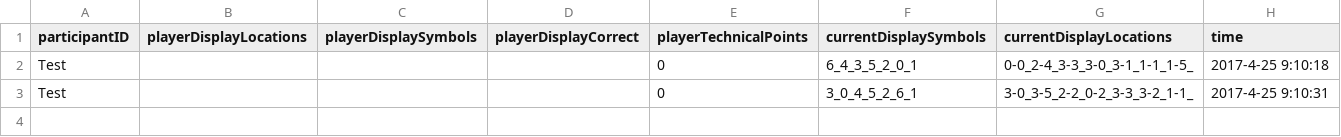
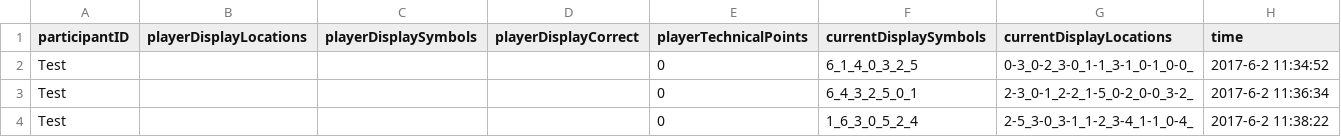
Before and after one commit to seannyD/StoryTransmission, a CSV file: private/StoryTransmission/distractionTask/Test_DT_0.csv, drawn as a sheet.

```diff
--- a/private/StoryTransmission/distractionTask/Test_DT_0.csv
+++ b/private/StoryTransmission/distractionTask/Test_DT_0.csv
@@ -1,3 +1,4 @@
 participantID,playerDisplayLocations,playerDisplaySymbols,playerDisplayCorrect,playerTechnicalPoints,currentDisplaySymbols,currentDisplayLocations,time
-Test,,,,0,6_4_3_5_2_0_1,0-0_2-4_3-3_3-0_3-1_1-1_1-5_,2017-4-25 9:10:18
-Test,,,,0,3_0_4_5_2_6_1,3-0_3-5_2-2_0-2_3-3_3-2_1-1_,2017-4-25 9:10:31
+Test,,,,0,6_1_4_0_3_2_5,0-3_0-2_3-0_1-1_3-1_0-1_0-0_,2017-6-2 11:34:52
+Test,,,,0,6_4_3_2_5_0_1,2-3_0-1_2-2_1-5_0-2_0-0_3-2_,2017-6-2 11:36:34
+Test,,,,0,1_6_3_0_5_2_4,2-5_3-0_3-1_1-2_3-4_1-1_0-4_,2017-6-2 11:38:22
```
Also changed, not shown: 23 other files.
